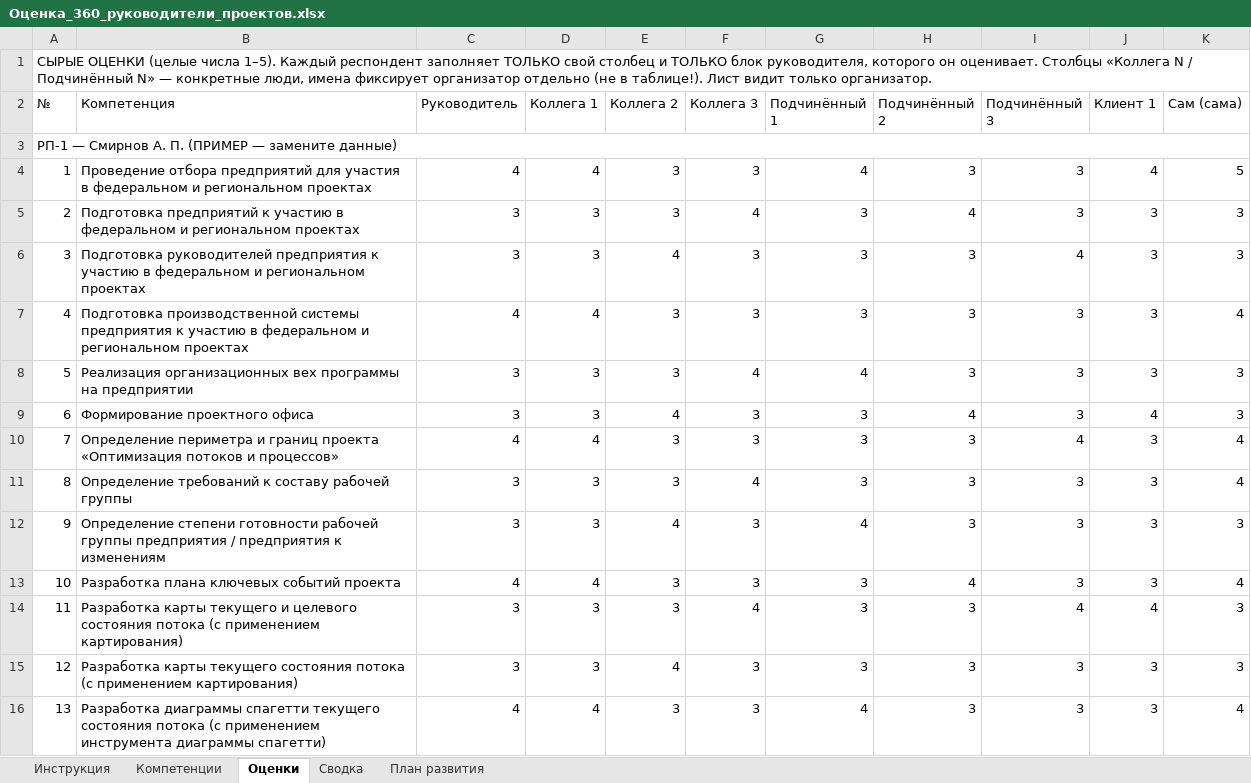
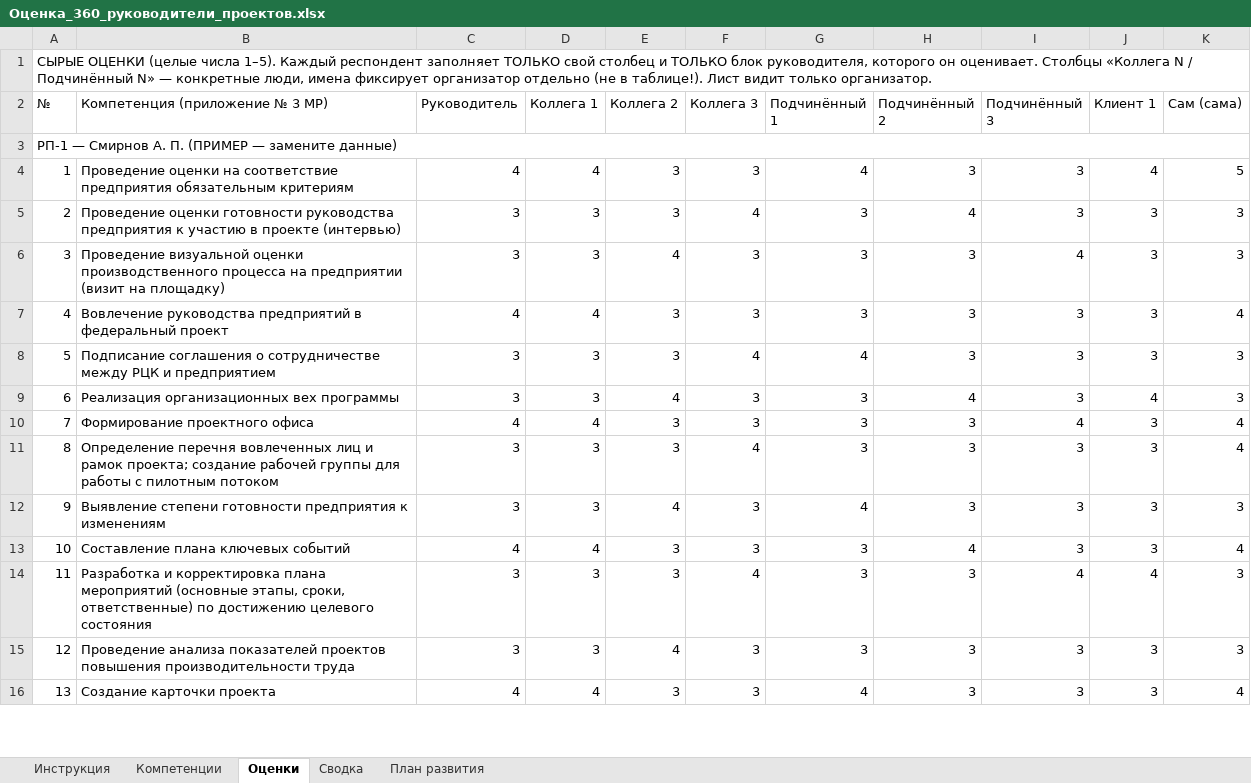
Before and after one commit to mrvladislavtkachenko-debug/-123, an Excel workbook: Оценка_360_руководители_проектов.xlsx, sheet Оценки, drawn as a sheet; only a part is shown; values as stored, in another font and other column widths than the file's, no cell formats; the diff covers the shown part only; the diff names each change by its address in the sheet, - before the commit and + after, or states it on an @@ line.

Commit message:
Компетенции 360: точные наименования по приложению № 3 МР-02-2025 (37 компетенций, 4 группы Действий)
Co-authored-by: arena-agent <297053741+arena-agent@users.noreply.github.com>

```diff
--- a/Оценка_360_руководители_проектов.xlsx (sheet Оценки)
+++ b/Оценка_360_руководители_проектов.xlsx (sheet Оценки)
-B2: Компетенция
+B2: Компетенция (приложение № 3 МР)
-B4 (Компетенция (приложение № 3 МР)): Проведение отбора предприятий для участия в федеральном и региональном проектах
+B4 (Компетенция (приложение № 3 МР)): Проведение оценки на соответствие предприятия обязательным критериям
-B5 (Компетенция (приложение № 3 МР)): Подготовка предприятий к участию в федеральном и региональном проектах
+B5 (Компетенция (приложение № 3 МР)): Проведение оценки готовности руководства предприятия к участию в проекте (интервью)
-B6 (Компетенция (приложение № 3 МР)): Подготовка руководителей предприятия к участию в федеральном и региональном проектах
+B6 (Компетенция (приложение № 3 МР)): Проведение визуальной оценки производственного процесса на предприятии (визит на площадку)
-B7 (Компетенция (приложение № 3 МР)): Подготовка производственной системы предприятия к участию в федеральном и региональном проектах
+B7 (Компетенция (приложение № 3 МР)): Вовлечение руководства предприятий в федеральный проект
-B8 (Компетенция (приложение № 3 МР)): Реализация организационных вех программы на предприятии
+B8 (Компетенция (приложение № 3 МР)): Подписание соглашения о сотрудничестве между РЦК и предприятием
-B9 (Компетенция (приложение № 3 МР)): Формирование проектного офиса
+B9 (Компетенция (приложение № 3 МР)): Реализация организационных вех программы
-B10 (Компетенция (приложение № 3 МР)): Определение периметра и границ проекта «Оптимизация потоков и процессов»
+B10 (Компетенция (приложение № 3 МР)): Формирование проектного офиса
-B11 (Компетенция (приложение № 3 МР)): Определение требований к составу рабочей группы
+B11 (Компетенция (приложение № 3 МР)): Определение перечня вовлеченных лиц и рамок проекта; создание рабочей группы для работы с пилотным потоком
-B12 (Компетенция (приложение № 3 МР)): Определение степени готовности рабочей группы предприятия / предприятия к…
+B12 (Компетенция (приложение № 3 МР)): Выявление степени готовности предприятия к…
-B13 (Компетенция (приложение № 3 МР)): Разработка плана ключевых событий проекта
+B13 (Компетенция (приложение № 3 МР)): Составление плана ключевых событий
-B14 (Компетенция (приложение № 3 МР)): Разработка карты текущего и целевого состояния потока (с применением картирования)
+B14 (Компетенция (приложение № 3 МР)): Разработка и корректировка плана мероприятий (основные этапы, сроки, ответственные) по достижению целевого состояния
-B15 (Компетенция (приложение № 3 МР)): Разработка карты текущего состояния потока (с применением картирования)
+B15 (Компетенция (приложение № 3 МР)): Проведение анализа показателей проектов повышения производительности труда
-B16 (Компетенция (приложение № 3 МР)): Разработка диаграммы спагетти текущего состояния потока (с применением инструмента диаграммы спагетти)
+B16 (Компетенция (приложение № 3 МР)): Создание карточки проекта
```
Also changed, not shown: 42 added rows, 198 edited cells and row numbers in column A elsewhere in this sheet, sheet Сводка, sheet Компетенции, sheet Инструкция, sheet План развития, cell formats.
